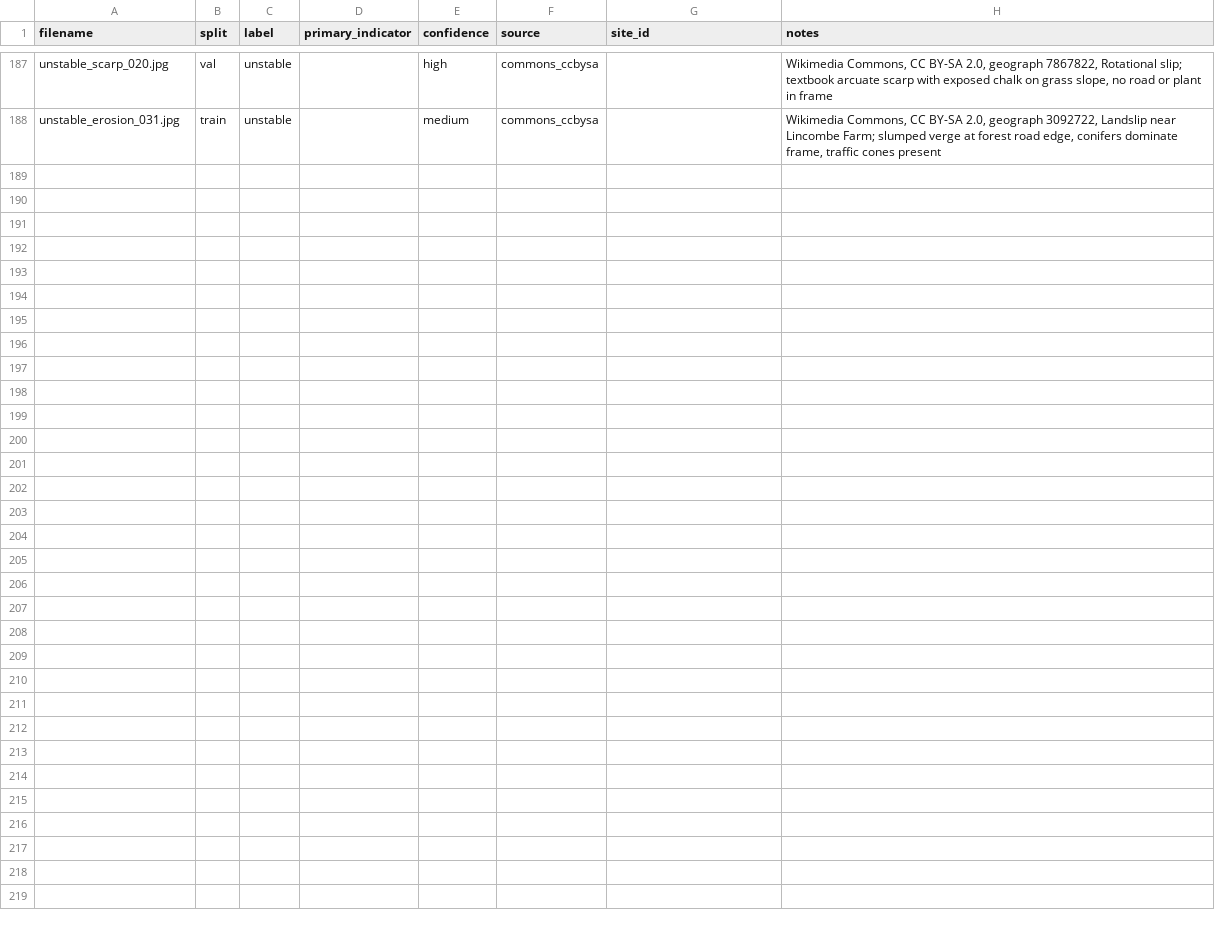
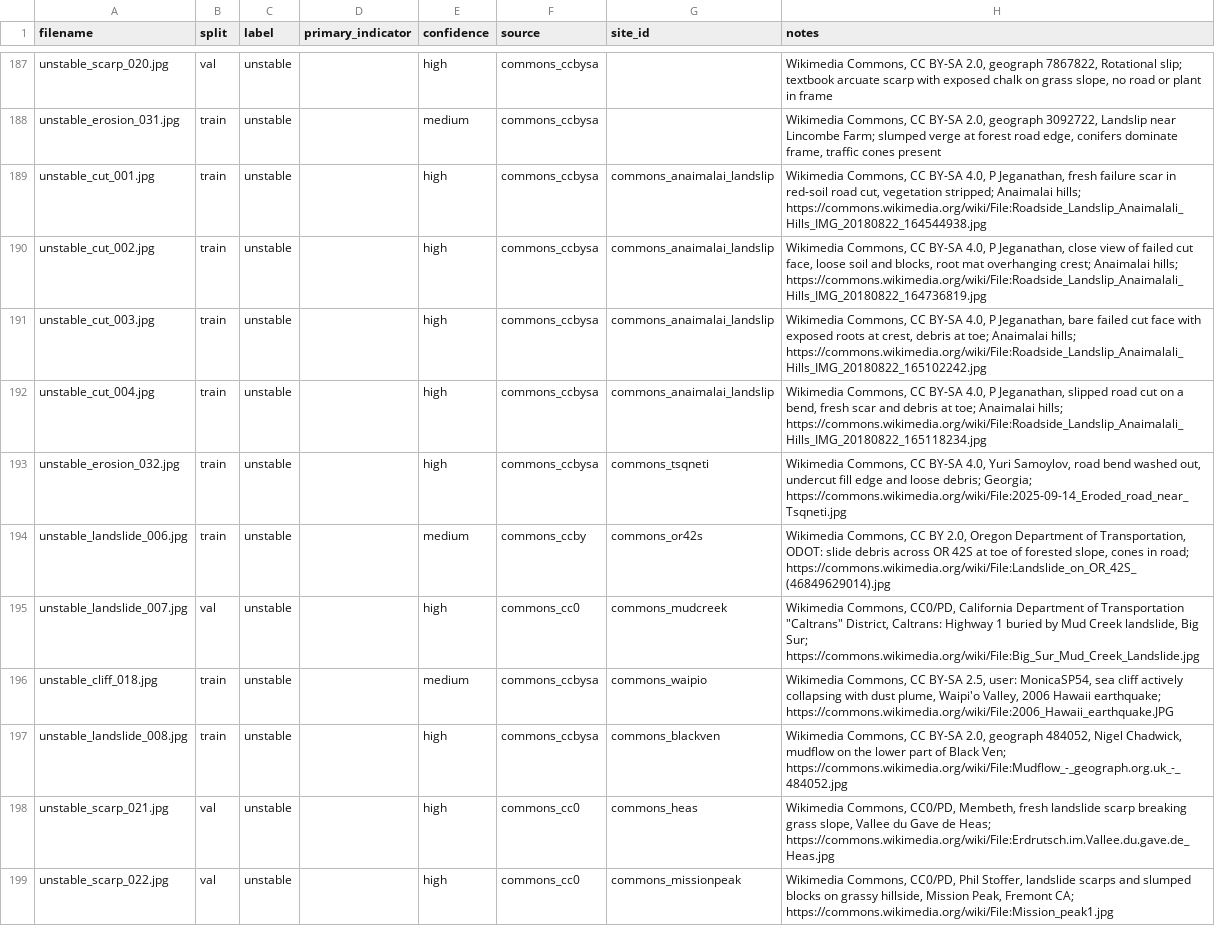
Before and after one commit to martini-i/GroundTruth, a CSV file: labels.csv, drawn as a sheet; only a part is shown, gaps mark what is left out; the diff names each change by its address in the sheet, - before the commit and + after, or states it on an @@ line.

Commit message:
Add 11 unstable Commons images and refit probe; fix cold-start race, serve limits via /health, pin CI env

```diff
--- a/labels.csv
+++ b/labels.csv
+row 189: unstable_cut_001.jpg | train | unstable |  | high | commons_ccbysa | commons_anaimalai_landslip | Wikimedia Commons, CC BY-SA 4.0, P Jeganathan, fresh failure scar in red-soil road cut, vegetation stripped; Anaimalai hills; https://commons.wikimedia.org/wiki/File:Roadside_Landslip_Anaimalali_Hills_IMG_20180822_164544938.jpg
+row 190: unstable_cut_002.jpg | train | unstable |  | high | commons_ccbysa | commons_anaimalai_landslip | Wikimedia Commons, CC BY-SA 4.0, P Jeganathan, close view of failed cut face, loose soil and blocks, root mat overhanging crest; Anaimalai hills; https://commons.wikimedia.org/wiki/File:Roadside_Landslip_Anaimalali_Hills_IMG_20180822_164736819.jpg
+row 191: unstable_cut_003.jpg | train | unstable |  | high | commons_ccbysa | commons_anaimalai_landslip | Wikimedia Commons, CC BY-SA 4.0, P Jeganathan, bare failed cut face with exposed roots at crest, debris at toe; Anaimalai hills; https://commons.wikimedia.org/wiki/File:Roadside_Landslip_Anaimalali_Hills_IMG_20180822_165102242.jpg
+row 192: unstable_cut_004.jpg | train | unstable |  | high | commons_ccbysa | commons_anaimalai_landslip | Wikimedia Commons, CC BY-SA 4.0, P Jeganathan, slipped road cut on a bend, fresh scar and debris at toe; Anaimalai hills; https://commons.wikimedia.org/wiki/File:Roadside_Landslip_Anaimalali_Hills_IMG_20180822_165118234.jpg
+row 193: unstable_erosion_032.jpg | train | unstable |  | high | commons_ccbysa | commons_tsqneti | Wikimedia Commons, CC BY-SA 4.0, Yuri Samoylov, road bend washed out, undercut fill edge and loose debris; Georgia; https://commons.wikimedia.org/wiki/File:2025-09-14_Eroded_road_near_Tsqneti.jpg
+row 194: unstable_landslide_006.jpg | train | unstable |  | medium | commons_ccby | commons_or42s | Wikimedia Commons, CC BY 2.0, Oregon Department of Transportation, ODOT: slide debris across OR 42S at toe of forested slope, cones in road; https://commons.wikimedia.org/wiki/File:Landslide_on_OR_42S_(46849629014).jpg
+row 195: unstable_landslide_007.jpg | val | unstable |  | high | commons_cc0 | commons_mudcreek | Wikimedia Commons, CC0/PD, California Department of Transportation "Caltrans" District, Caltrans: Highway 1 buried by Mud Creek landslide, Big Sur; https://commons.wikimedia.org/wiki/File:Big_Sur_Mud_Creek_Landslide.jpg
+row 196: unstable_cliff_018.jpg | train | unstable |  | medium | commons_ccbysa | commons_waipio | Wikimedia Commons, CC BY-SA 2.5, user: MonicaSP54, sea cliff actively collapsing with dust plume, Waipi'o Valley, 2006 Hawaii earthquake; https://commons.wikimedia.org/wiki/File:2006_Hawaii_earthquake.JPG
+row 197: unstable_landslide_008.jpg | train | unstable |  | high | commons_ccbysa | commons_blackven | Wikimedia Commons, CC BY-SA 2.0, geograph 484052, Nigel Chadwick, mudflow on the lower part of Black Ven; https://commons.wikimedia.org/wiki/File:Mudflow_-_geograph.org.uk_-_484052.jpg
+row 198: unstable_scarp_021.jpg | val | unstable |  | high | commons_cc0 | commons_heas | Wikimedia Commons, CC0/PD, Membeth, fresh landslide scarp breaking grass slope, Vallee du Gave de Heas; https://commons.wikimedia.org/wiki/File:Erdrutsch.im.Vallee.du.gave.de_Heas.jpg
+row 199: unstable_scarp_022.jpg | val | unstable |  | high | commons_cc0 | commons_missionpeak | Wikimedia Commons, CC0/PD, Phil Stoffer, landslide scarps and slumped blocks on grassy hillside, Mission Peak, Fremont CA; https://commons.wikimedia.org/wiki/File:Mission_peak1.jpg
```
Also changed, not shown: 23 other files.
